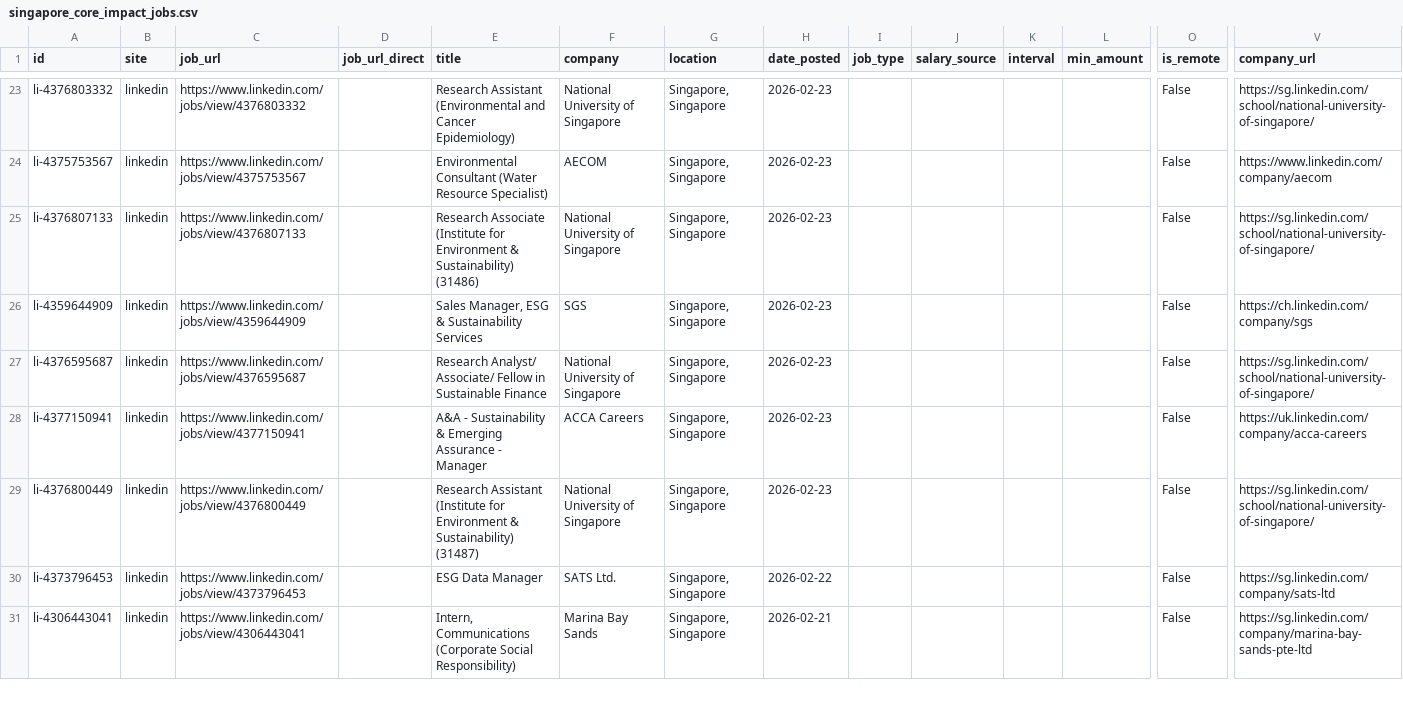
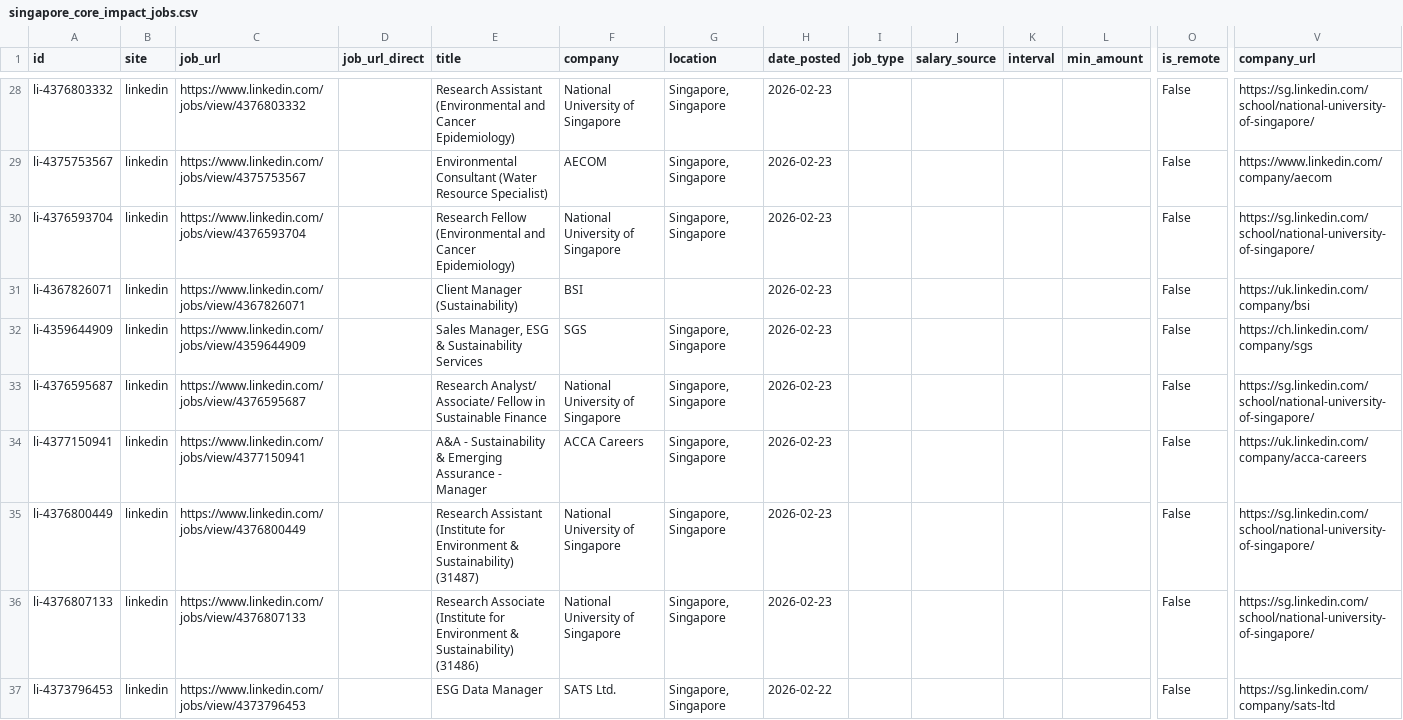
Before and after one commit to phyllispp/impact-jobs, a CSV file: singapore_core_impact_jobs.csv, drawn as a sheet; only a part is shown, gaps mark what is left out; removed rows and columns are numbered as before the commit, all else as after; rows hold the shown columns only; the diff covers the shown part only; the diff names each change by its address in the sheet, - before the commit and + after, or states it on an @@ line.

```diff
--- a/singapore_core_impact_jobs.csv
+++ b/singapore_core_impact_jobs.csv
-A30 (id): li-4376807133
+A30 (id): li-4376593704
-C30 (job_url): https://www.linkedin.com/jobs/view/4376807133
+C30 (job_url): https://www.linkedin.com/jobs/view/4376593704
-E30 (title): Research Associate (Institute for Environment & Sustainability) (31486)
+E30 (title): Research Fellow (Environmental and Cancer Epidemiology)
@@ row 22 moved to row 31: li-4367826071 @@
+row 36: li-4376807133 | linkedin | https://www.linkedin.com/jobs/view/4376807133 |  | Research Associate (Institute for Environment & Sustainability) (31486) | National University of Singapore | Singapore, Singapore | 2026-02-23 |  |  |  |  | False | https://sg.linkedin.com/school/national-university-of-singapore/
-row 31: li-4306443041 | linkedin | https://www.linkedin.com/jobs/view/4306443041 |  | Intern, Communications (Corporate Social Responsibility) | Marina Bay Sands | Singapore, Singapore | 2026-02-21 |  |  |  |  | False | https://sg.linkedin.com/company/marina-bay-sands-pte-ltd
```
Also changed, not shown: 7 added rows, 5 removed rows, 10 moved rows and 5 edited cells elsewhere in this file, 1 other file.
